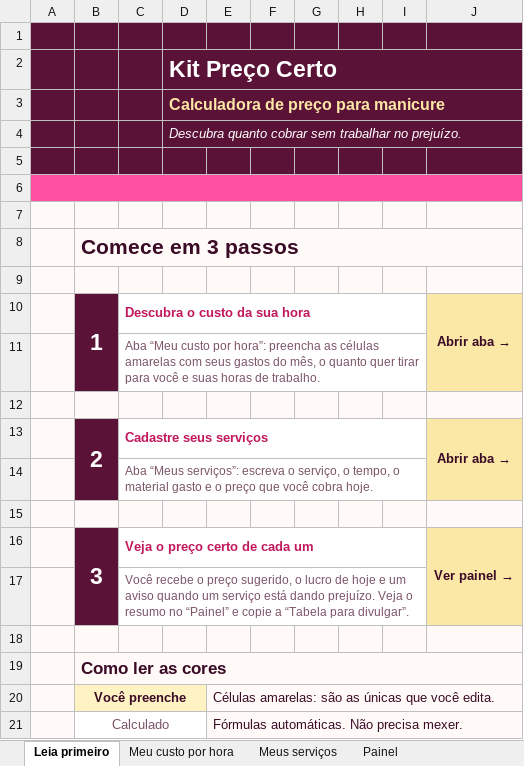
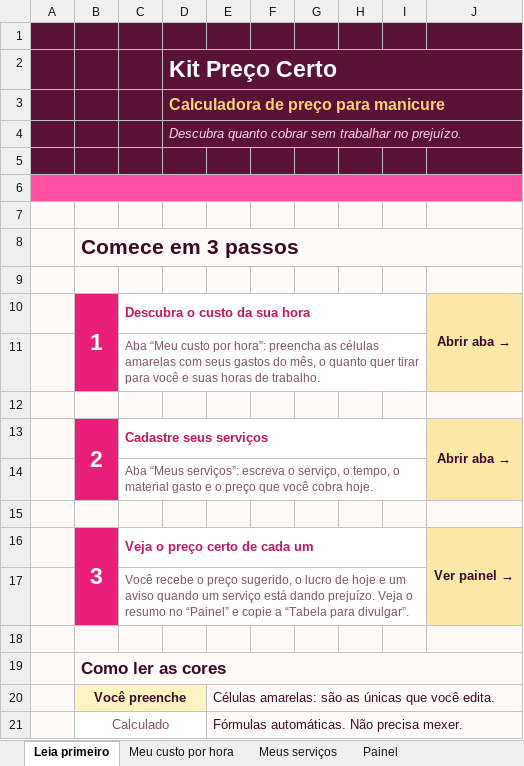
Before and after one commit to zepolsoft/site-kitprecocerto, an Excel workbook: Calculadora-Preco-Certo.xlsx, sheet Leia primeiro, drawn as a sheet; only a part is shown; values as stored, in another font and other column widths than the file's, no borders; charts and pictures not drawn; the diff names each change by its address in the sheet, - before the commit and + after, or states it on an @@ line.

```diff
--- a/Calculadora-Preco-Certo.xlsx (sheet Leia primeiro)
+++ b/Calculadora-Preco-Certo.xlsx (sheet Leia primeiro)
-D3 text colour: #FBE7A6
+D3 text colour: #F6D27A
-D4 text colour: #FFFFFF
+D4 text colour: #FFD3E8
-B10:B11 fill: #5A1236
+B10:B11 fill: #E91E78
-B13:B14 fill: #5A1236
+B13:B14 fill: #E91E78
-B16:B17 fill: #5A1236
+B16:B17 fill: #E91E78
```
Also changed, not shown: charts or pictures, 1 other file.
